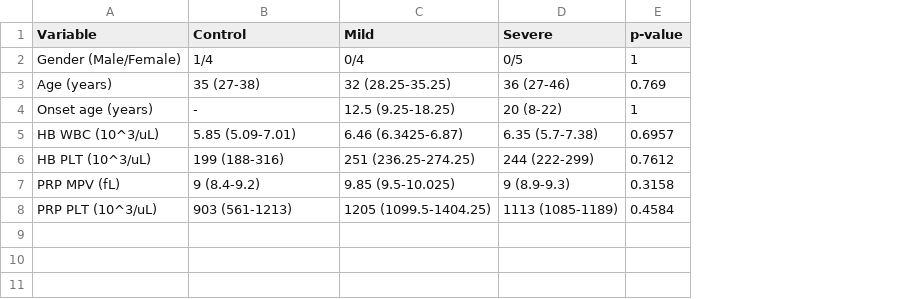
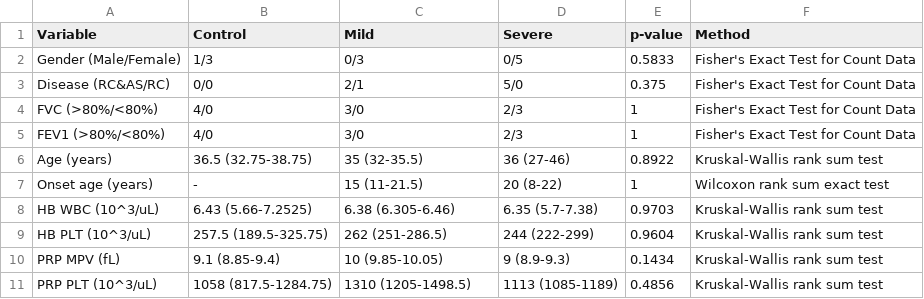
Before and after one commit to Andrea290799/PhD-Thesis-Data-Repository, a CSV file: chapter_2/prot_statistics.csv, drawn as a sheet; addresses are those after the commit; the diff names each change by its address in the sheet, - before the commit and + after, or states it on an @@ line.

```diff
--- a/chapter_2/prot_statistics.csv
+++ b/chapter_2/prot_statistics.csv
+column F (Method), row 2: Fisher's Exact Test for Count Data; rows 6-11: Kruskal-Wallis rank sum test | Wilcoxon rank sum exact test | Kruskal-Wallis rank sum test | Kruskal-Wallis rank sum test | Kruskal-Wallis rank sum test | Kruskal-Wallis rank sum test
-B2 (Control): 1/4
+B2 (Control): 1/3
-C2 (Mild): 0/4
+C2 (Mild): 0/3
-E2 (p-value): 1
+E2 (p-value): 0.5833
+row 3: Disease (RC&AS/RC) | 0/0 | 2/1 | 5/0 | 0.375 | Fisher's Exact Test for Count Data
+row 4: FVC (>80%/<80%) | 4/0 | 3/0 | 2/3 | 1 | Fisher's Exact Test for Count Data
+row 5: FEV1 (>80%/<80%) | 4/0 | 3/0 | 2/3 | 1 | Fisher's Exact Test for Count Data
-B6 (Control): 35 (27-38)
+B6 (Control): 36.5 (32.75-38.75)
-C6 (Mild): 32 (28.25-35.25)
+C6 (Mild): 35 (32-35.5)
-E6 (p-value): 0.769
+E6 (p-value): 0.8922
-C7 (Mild): 12.5 (9.25-18.25)
+C7 (Mild): 15 (11-21.5)
-B8 (Control): 5.85 (5.09-7.01)
+B8 (Control): 6.43 (5.66-7.2525)
-C8 (Mild): 6.46 (6.3425-6.87)
+C8 (Mild): 6.38 (6.305-6.46)
-E8 (p-value): 0.6957
+E8 (p-value): 0.9703
-B9 (Control): 199 (188-316)
+B9 (Control): 257.5 (189.5-325.75)
-C9 (Mild): 251 (236.25-274.25)
+C9 (Mild): 262 (251-286.5)
-E9 (p-value): 0.7612
+E9 (p-value): 0.9604
-B10 (Control): 9 (8.4-9.2)
+B10 (Control): 9.1 (8.85-9.4)
-C10 (Mild): 9.85 (9.5-10.025)
+C10 (Mild): 10 (9.85-10.05)
-E10 (p-value): 0.3158
+E10 (p-value): 0.1434
-B11 (Control): 903 (561-1213)
+B11 (Control): 1058 (817.5-1284.75)
-C11 (Mild): 1205 (1099.5-1404.25)
+C11 (Mild): 1310 (1205-1498.5)
-E11 (p-value): 0.4584
+E11 (p-value): 0.4856
```
Also changed, not shown: chapter_2/rna_statistics.csv.
